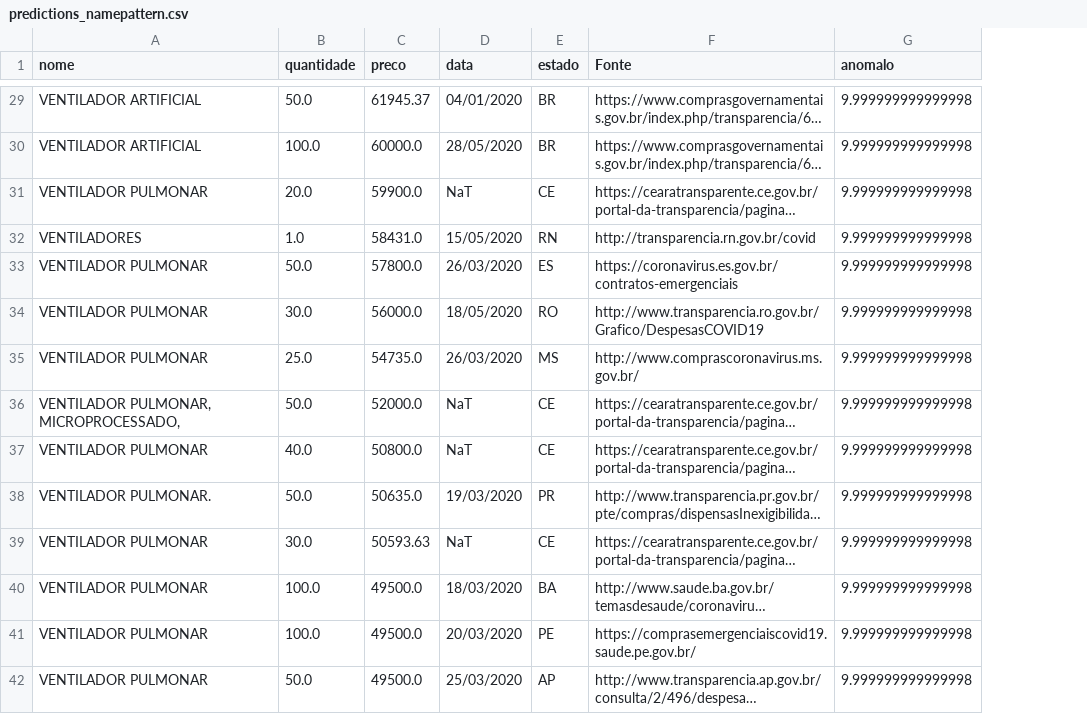
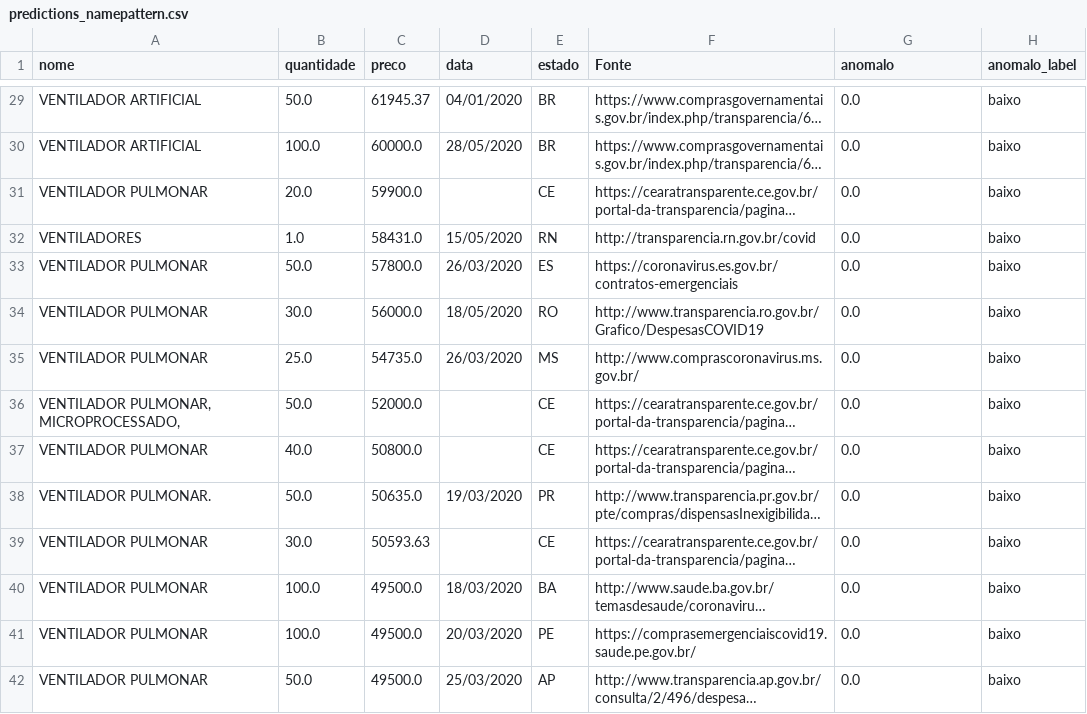
Before and after one commit to Covid404/IARA, a CSV file: predictions/predictions_namepattern.csv, drawn as a sheet; only a part is shown, gaps mark what is left out; long unchanged cells end in …; the diff covers the shown part only; the diff names each change by its address in the sheet, - before the commit and + after, or states it on an @@ line.

```diff
--- a/predictions/predictions_namepattern.csv
+++ b/predictions/predictions_namepattern.csv
+column H (anomalo_label), rows 29-42: all baixo
-G29:G42 (anomalo): 9.999999999999998
+G29:G42 (anomalo): 0.0
-D31 (data): NaT
+D31 (data): (empty)
-D36:D37 (data): NaT
+D36:D37 (data): (empty)
-D39 (data): NaT
+D39 (data): (empty)
```
Also changed, not shown: 76 edited cells elsewhere in this file, 1 other file.
